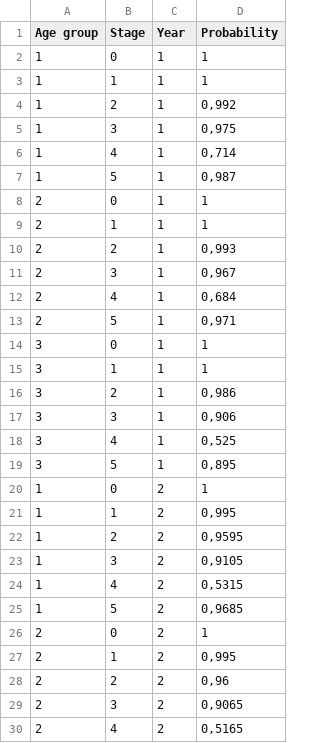
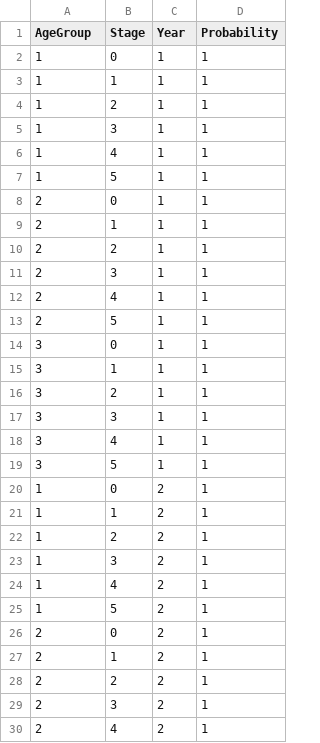
Before and after one commit to Vegkvi/Csv-test, a CSV file: Cancer_survival_data.csv, drawn as a sheet; only a part is shown; the diff covers the shown part only.

Commit message:
Add files via upload

```diff
--- a/Cancer_survival_data.csv
+++ b/Cancer_survival_data.csv
@@ -1,30 +1,30 @@
-Age group;Stage;Year;Probability
+AgeGroup;Stage;Year;Probability
 1;0;1;1
 1;1;1;1
-1;2;1;0,992
-1;3;1;0,975
-1;4;1;0,714
-1;5;1;0,987
+1;2;1;1
+1;3;1;1
+1;4;1;1
+1;5;1;1
 2;0;1;1
 2;1;1;1
-2;2;1;0,993
-2;3;1;0,967
-2;4;1;0,684
-2;5;1;0,971
+2;2;1;1
+2;3;1;1
+2;4;1;1
+2;5;1;1
 3;0;1;1
 3;1;1;1
-3;2;1;0,986
-3;3;1;0,906
-3;4;1;0,525
-3;5;1;0,895
+3;2;1;1
+3;3;1;1
+3;4;1;1
+3;5;1;1
 1;0;2;1
-1;1;2;0,995
-1;2;2;0,9595
-1;3;2;0,9105
-1;4;2;0,5315
-1;5;2;0,9685
+1;1;2;1
+1;2;2;1
+1;3;2;1
+1;4;2;1
+1;5;2;1
 2;0;2;1
-2;1;2;0,995
-2;2;2;0,96
-2;3;2;0,9065
-2;4;2;0,5165
+2;1;2;1
+2;2;2;1
+2;3;2;1
+2;4;2;1
```
Also changed, not shown: 48 edited cells elsewhere in this file.
